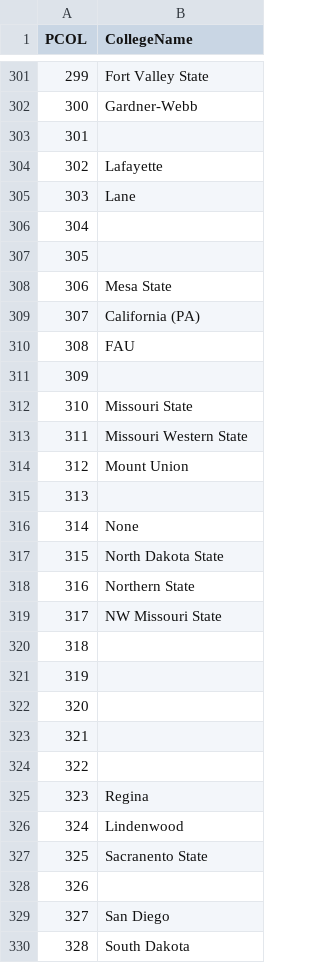
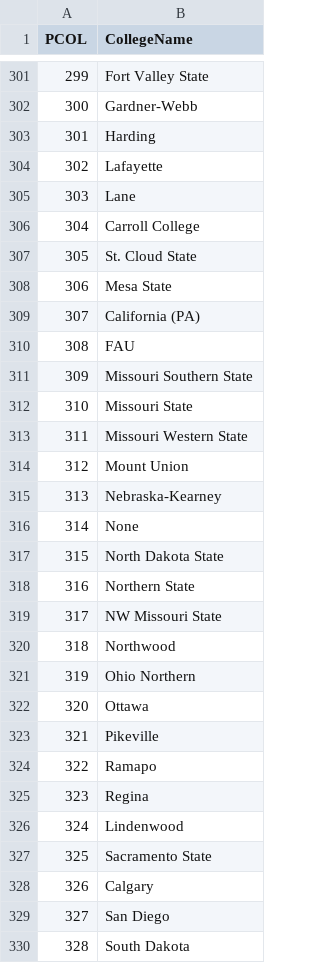
Before and after one commit to tshanks1027/Madden-Editor-Suite, a CSV file: data/lookups/college_lookup.csv, drawn as a sheet; only a part is shown, gaps mark what is left out; the diff covers the shown part only.

```diff
--- a/data/lookups/college_lookup.csv
+++ b/data/lookups/college_lookup.csv
@@ -302,7 +302,7 @@ PCOL,CollegeName
 300,Gardner-Webb
-301,
+301,Harding
 302,Lafayette
 303,Lane
-304,
-305,
+304,Carroll College
+305,St. Cloud State
 306,Mesa State
@@ -310,3 +310,3 @@ PCOL,CollegeName
 308,FAU
-309,
+309,Missouri Southern State
 310,Missouri State
@@ -314,3 +314,3 @@ PCOL,CollegeName
 312,Mount Union
-313,
+313,Nebraska-Kearney
 314,None
@@ -319,11 +319,11 @@ PCOL,CollegeName
 317,NW Missouri State
-318,
-319,
-320,
-321,
-322,
+318,Northwood
+319,Ohio Northern
+320,Ottawa
+321,Pikeville
+322,Ramapo
 323,Regina
 324,Lindenwood
-325,Sacranento State
-326,
+325,Sacramento State
+326,Calgary
 327,San Diego
```
Also changed, not shown: 169 edited cells elsewhere in this file, data/lookups/commentary_lookup.csv.
